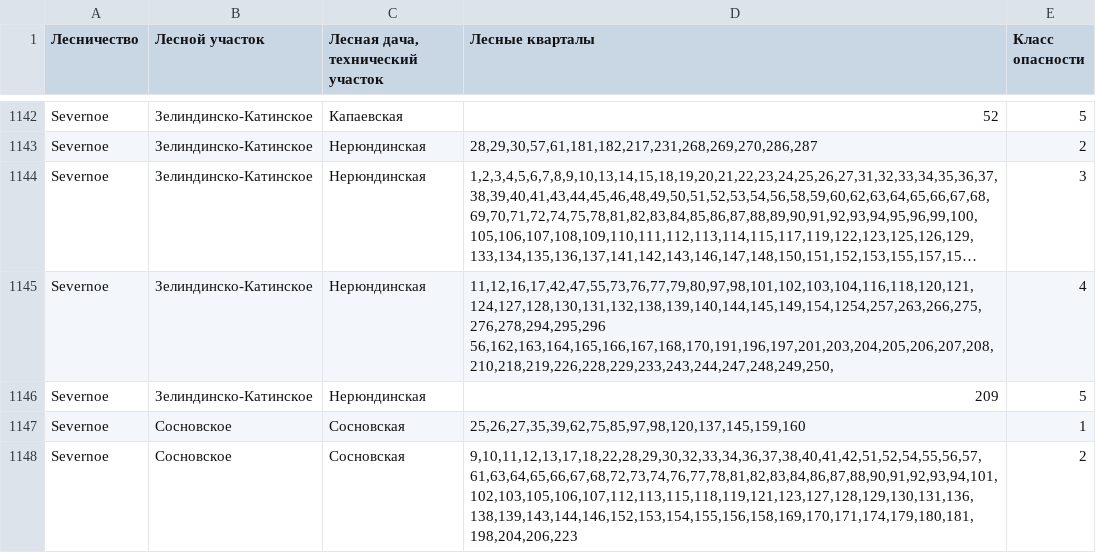
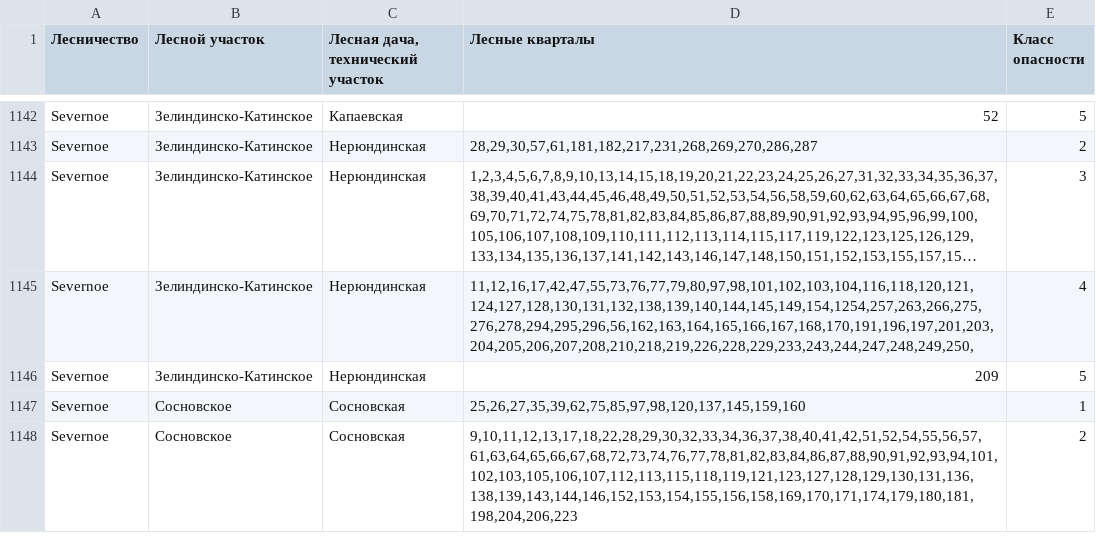
Before and after one commit to Lab42-Team/geoanalytics, a CSV file: data/forest_hazard_classes.csv, drawn as a sheet; only a part is shown, gaps mark what is left out; long unchanged cells end in …; the diff names each change by its address in the sheet, - before the commit and + after, or states it on an @@ line.

Commit message:
Minor fixed forest_hazard_classes.csv

```diff
--- a/data/forest_hazard_classes.csv
+++ b/data/forest_hazard_classes.csv
-D1145 (Лесные кварталы): 11,12,16,17,42,47,55,73,76,77,79,80,97,98,101,102,103,104,116,118,120,121,124,127,128,130,131,132,138,139,140,144,145,149,154,1254,257,263,266,275,276,278,294,295,296 56,162,163,164,165,166,167,168,170,191,196,197,201,203,204,205,206,207,208,210,218,219,226,228,229,233,243,244,247,248,249,250,
+D1145 (Лесные кварталы): 11,12,16,17,42,47,55,73,76,77,79,80,97,98,101,102,103,104,116,118,120,121,124,127,128,130,131,132,138,139,140,144,145,149,154,1254,257,263,266,275,276,278,294,295,296,56,162,163,164,165,166,167,168,170,191,196,197,201,203,204,205,206,207,208,210,218,219,226,228,229,233,243,244,247,248,249,250,
```
